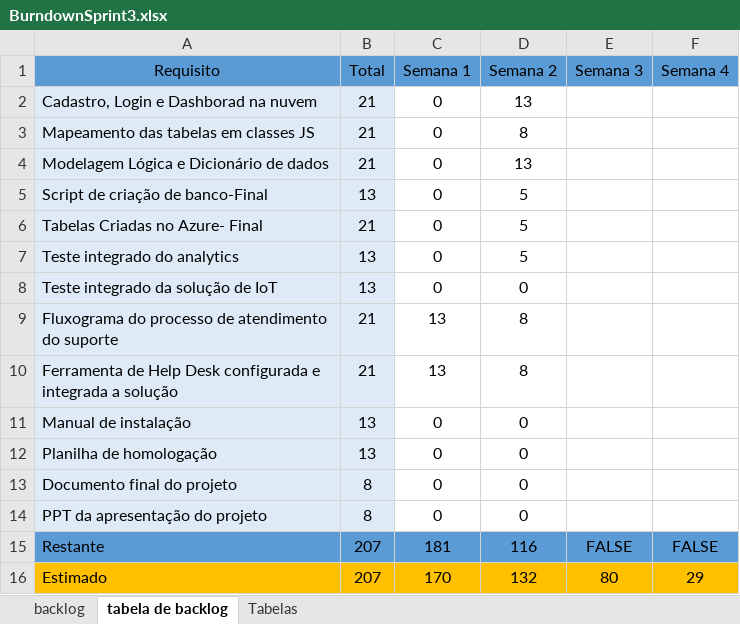
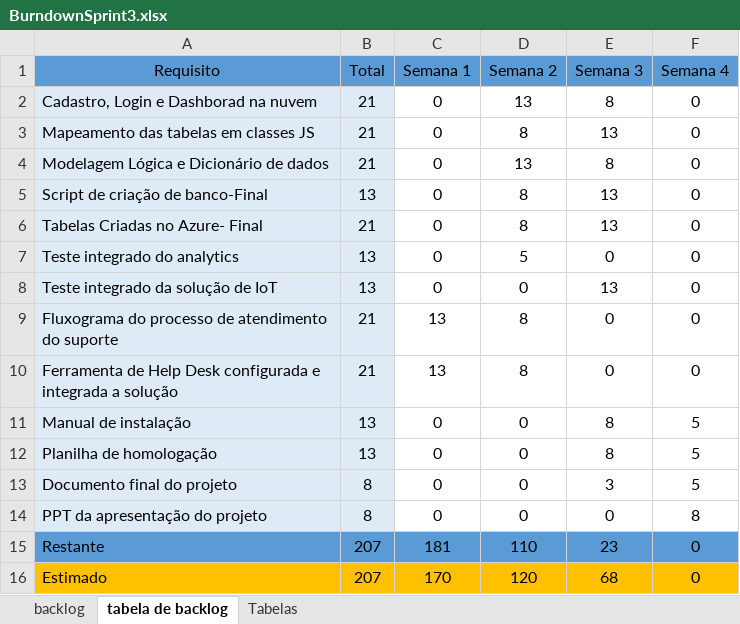
Before and after one commit to BandTec/coral-life, an Excel workbook: documentacao/BurndownSprint3.xlsx, sheet tabela de backlog, drawn as a sheet; values as stored, in another font and other column widths than the file's, no borders; the diff names each change by its address in the sheet, - before the commit and + after, or states it on an @@ line.

Commit message:
Atualização do Burndown

```diff
--- a/documentacao/BurndownSprint3.xlsx (sheet tabela de backlog)
+++ b/documentacao/BurndownSprint3.xlsx (sheet tabela de backlog)
-E2 (Semana 3): (empty)
+E2 (Semana 3): 8
-F2:F10 (Semana 4): (empty)
+F2:F10 (Semana 4): 0
-E3 (Semana 3): (empty)
+E3 (Semana 3): 13
-E4 (Semana 3): (empty)
+E4 (Semana 3): 8
-D5:D6 (Semana 2): 5
+D5:D6 (Semana 2): 8
-E5:E6 (Semana 3): (empty)
+E5:E6 (Semana 3): 13
-E7 (Semana 3): (empty)
+E7 (Semana 3): 0
-E8 (Semana 3): (empty)
+E8 (Semana 3): 13
-E9:E10 (Semana 3): (empty)
+E9:E10 (Semana 3): 0
-E11:E12 (Semana 3): (empty)
+E11:E12 (Semana 3): 8
-F11:F13 (Semana 4): (empty)
+F11:F13 (Semana 4): 5
-E13 (Semana 3): (empty)
+E13 (Semana 3): 3
-E14 (Semana 3): (empty)
+E14 (Semana 3): 0
-F14 (Semana 4): (empty)
+F14 (Semana 4): 8
-D15 (Semana 2): 116
+D15 (Semana 2): 110
-E15 (Semana 3): FALSE
+E15 (Semana 3): 23
-F15 (Semana 4): FALSE
+F15 (Semana 4): 0
-D16 (Semana 2): 132
+D16 (Semana 2): 120
-E16 (Semana 3): 80
+E16 (Semana 3): 68
-F16 (Semana 4): 29
+F16 (Semana 4): 0
```
Also changed, not shown: charts or pictures.
